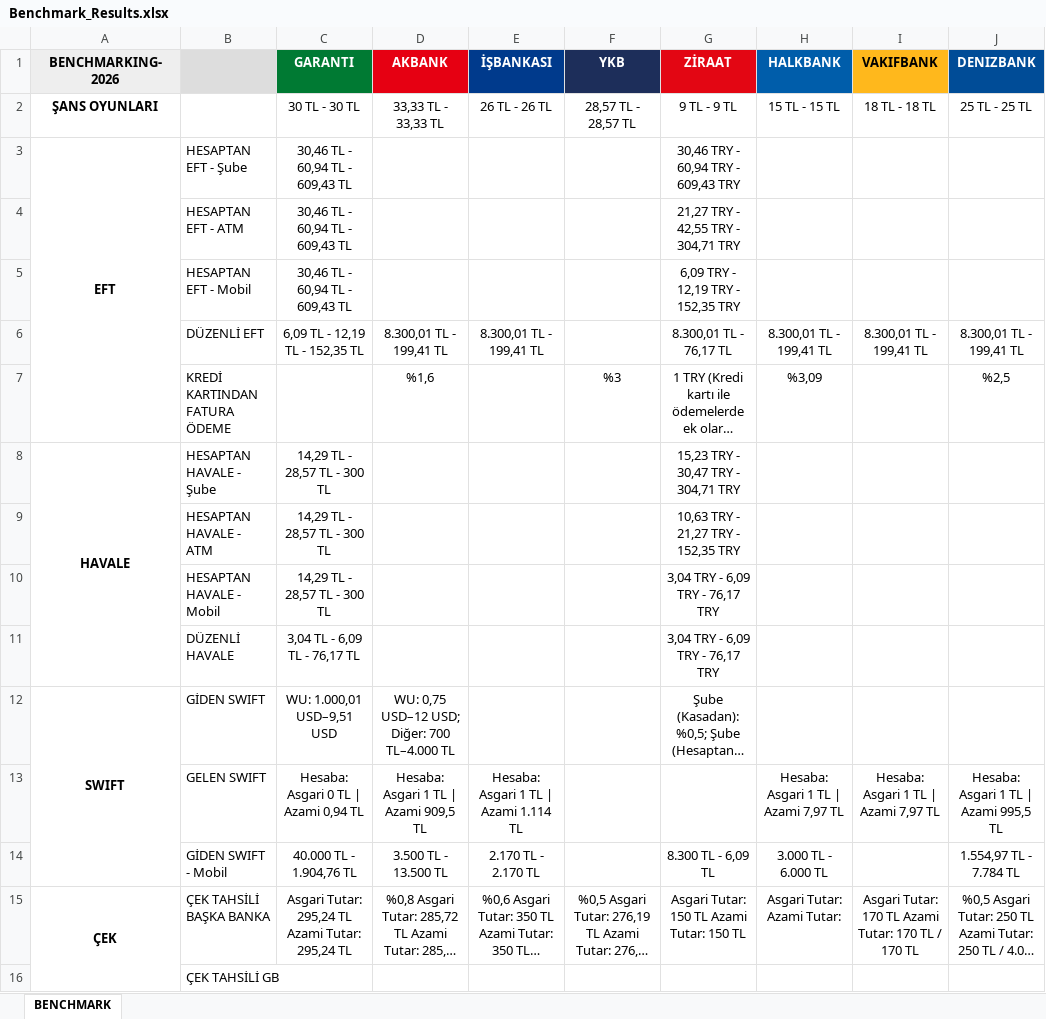
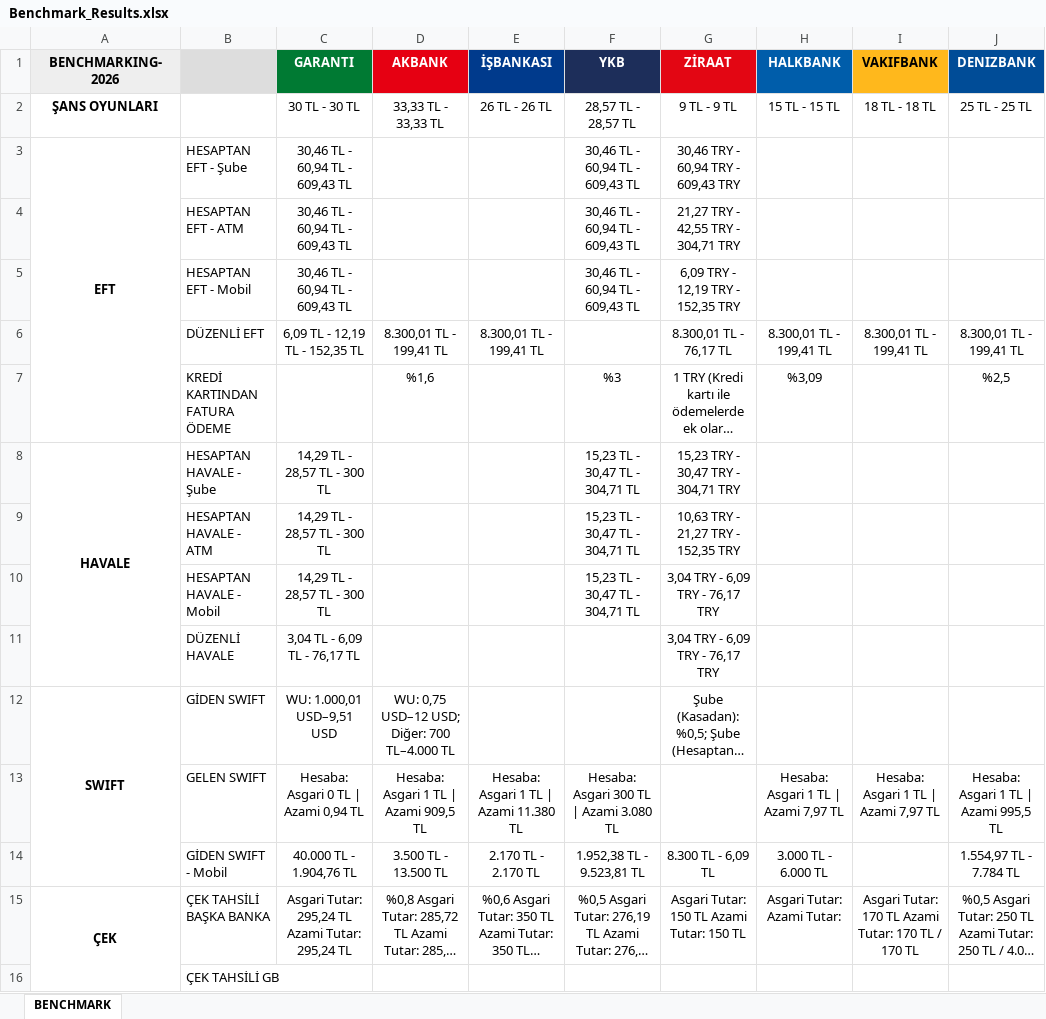
Before and after one commit to omerberkecelik/bankscrape, an Excel workbook: docs/Benchmark_Results.xlsx, sheet BENCHMARK, drawn as a sheet; only a part is shown; long unchanged cells end in …; values as stored, in another font and other column widths than the file's, no borders; the diff names each change by its address in the sheet, - before the commit and + after, or states it on an @@ line.

```diff
--- a/docs/Benchmark_Results.xlsx (sheet BENCHMARK)
+++ b/docs/Benchmark_Results.xlsx (sheet BENCHMARK)
-F3:F5 (YKB): (empty)
+F3:F5 (YKB): 30,46 TL - 60,94 TL - 609,43 TL
-F8:F10 (YKB): (empty)
+F8:F10 (YKB): 15,23 TL - 30,47 TL - 304,71 TL
-E13 (İŞBANKASI): Hesaba: Asgari 1 TL | Azami 1.114 TL
+E13 (İŞBANKASI): Hesaba: Asgari 1 TL | Azami 11.380 TL
-F13 (YKB): (empty)
+F13 (YKB): Hesaba: Asgari 300 TL | Azami 3.080 TL
-F14 (YKB): (empty)
+F14 (YKB): 1.952,38 TL - 9.523,81 TL
```
